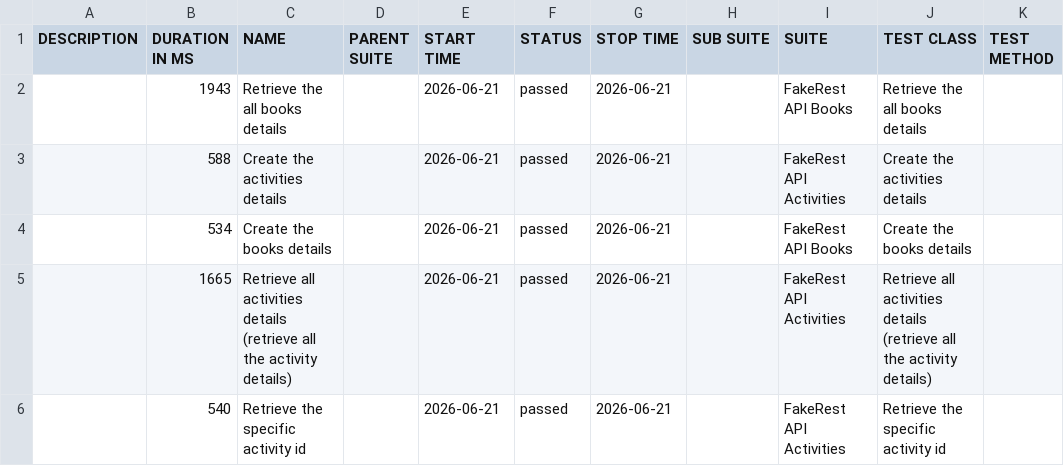
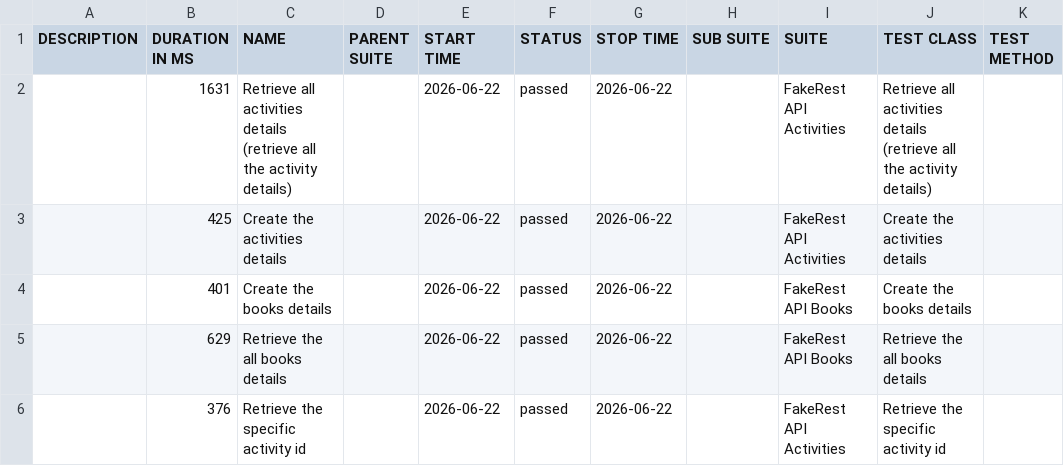
Before and after one commit to BalajiRamudu/API_Testing_Practice, a CSV file: data/suites.csv, drawn as a sheet.

```diff
--- a/data/suites.csv
+++ b/data/suites.csv
@@ -1,6 +1,6 @@
 "DESCRIPTION","DURATION IN MS","NAME","PARENT SUITE","START TIME","STATUS","STOP TIME","SUB SUITE","SUITE","TEST CLASS","TEST METHOD"
-"","1943","Retrieve the all books details","","2026-06-21","passed","2026-06-21","","FakeRest API Books","Retrieve the all books details",""
-"","588","Create the activities details","","2026-06-21","passed","2026-06-21","","FakeRest API Activities","Create the activities details",""
-"","534","Create the books details","","2026-06-21","passed","2026-06-21","","FakeRest API Books","Create the books details",""
-"","1665","Retrieve all activities details (retrieve all the activity details)","","2026-06-21","passed","2026-06-21","","FakeRest API Activities","Retrieve all activities details (retrieve all the activity details)",""
-"","540","Retrieve the specific activity id","","2026-06-21","passed","2026-06-21","","FakeRest API Activities","Retrieve the specific activity id",""
+"","1631","Retrieve all activities details (retrieve all the activity details)","","2026-06-22","passed","2026-06-22","","FakeRest API Activities","Retrieve all activities details (retrieve all the activity details)",""
+"","425","Create the activities details","","2026-06-22","passed","2026-06-22","","FakeRest API Activities","Create the activities details",""
+"","401","Create the books details","","2026-06-22","passed","2026-06-22","","FakeRest API Books","Create the books details",""
+"","629","Retrieve the all books details","","2026-06-22","passed","2026-06-22","","FakeRest API Books","Retrieve the all books details",""
+"","376","Retrieve the specific activity id","","2026-06-22","passed","2026-06-22","","FakeRest API Activities","Retrieve the specific activity id",""
```
Also changed, not shown: data/behaviors.csv, 24 other files.
